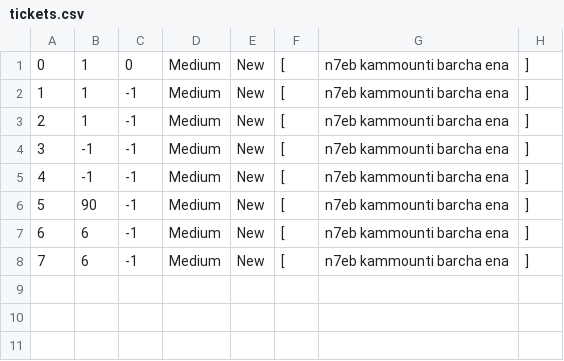
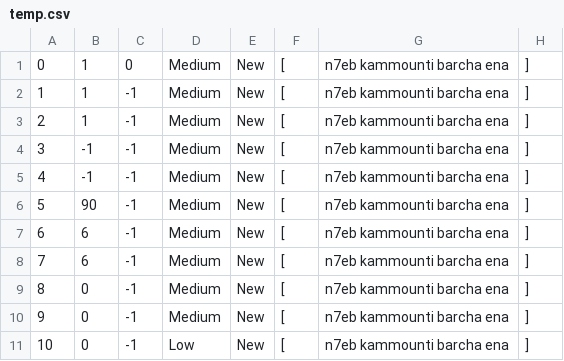
Before and after one commit to samerbahri98/HWtickets, a CSV file: temp.csv (was tickets.csv), drawn as a sheet.

```diff
--- a/tickets.csv
+++ b/temp.csv
@@ -8 +8,4 @@
 7 , 6 , -1 , Medium , New ,  [ , n7eb kammounti barcha ena , ]  ,
+8 , 0 , -1 , Medium , New ,  [ , n7eb kammounti barcha ena , ]  ,
+9 , 0 , -1 , Medium , New ,  [ , n7eb kammounti barcha ena , ]  ,
+10 , 0 , -1 , Low , New ,  [ , n7eb kammounti barcha ena , ]  ,
```
Also changed, not shown: 7 other files.
